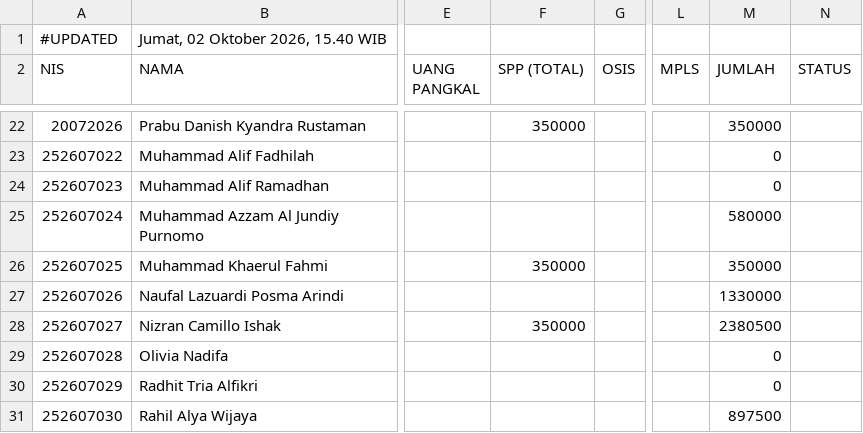
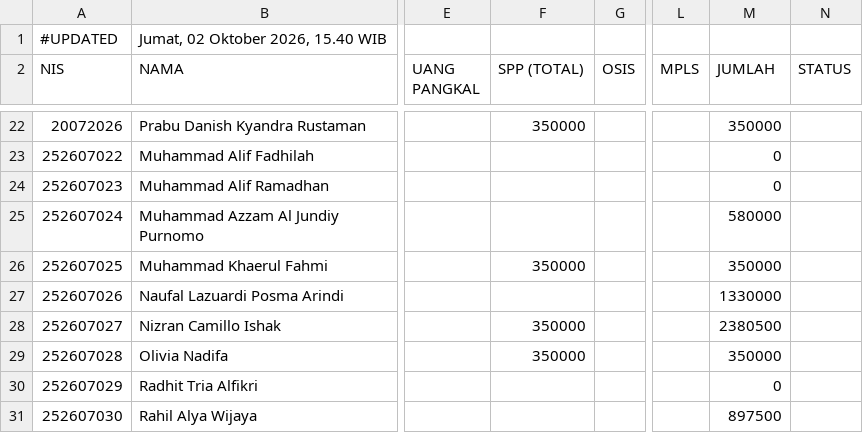
Before and after one commit to yayasanambadar/info-keuangan, a CSV file: data.csv, drawn as a sheet; only a part is shown, gaps mark what is left out; the diff names each change by its address in the sheet, - before the commit and + after, or states it on an @@ line.

Commit message:
Update data tagihan siswa — 2/10/2026, 15.40.16

```diff
--- a/data.csv
+++ b/data.csv
-F29 (SPP (TOTAL)): (empty)
+F29 (SPP (TOTAL)): 350000
-M29 (JUMLAH): 0
+M29 (JUMLAH): 350000
```
